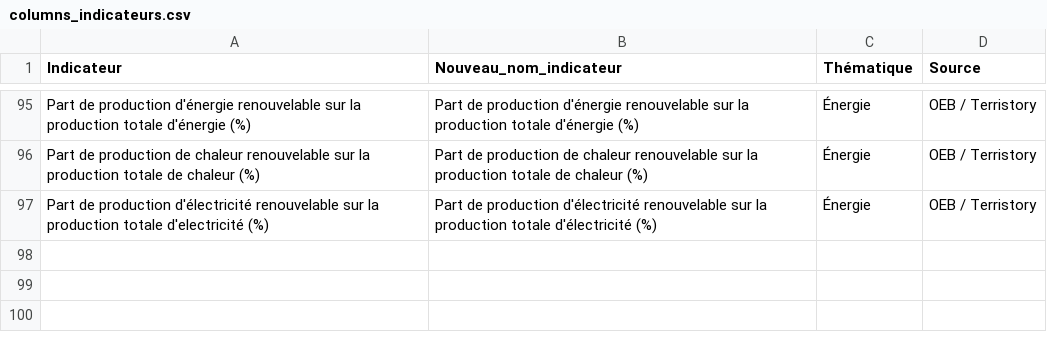
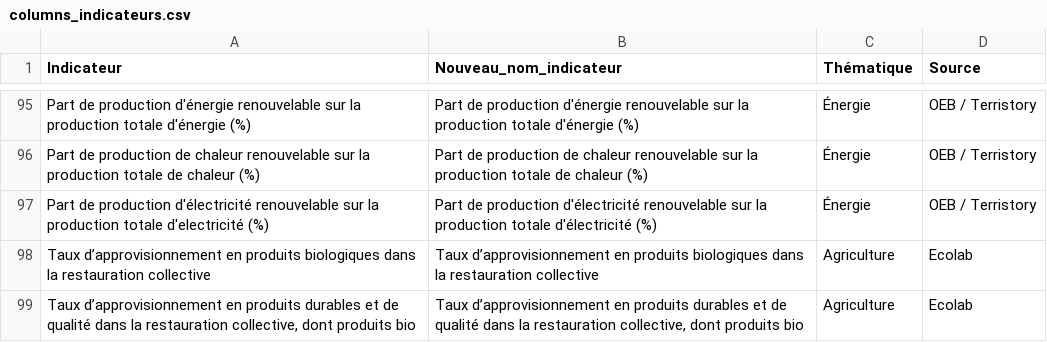
Before and after one commit to thibaultgloriot/Planification-Ecologique, a CSV file: data/columns_indicateurs.csv, drawn as a sheet; only a part is shown, gaps mark what is left out.

```diff
--- a/data/columns_indicateurs.csv
+++ b/data/columns_indicateurs.csv
@@ -97 +97,3 @@ Part de production de chaleur renouvelable sur la production totale de chaleur (
 Part de production d'électricité renouvelable sur la production totale d'electricité (%);Part de production d'électricité renouvelable sur la production totale d'électricité (%);Énergie;OEB  / Terristory
+Taux d’approvisionnement en produits biologiques dans la restauration collective;Taux d’approvisionnement en produits biologiques dans la restauration collective;Agriculture;Ecolab
+Taux d’approvisionnement en produits durables et de qualité dans la restauration collective, dont produits bio;Taux d’approvisionnement en produits durables et de qualité dans la restauration collective, dont produits bio;Agriculture;Ecolab
```
Also changed, not shown: pages/columns_indicateurs.csv.
